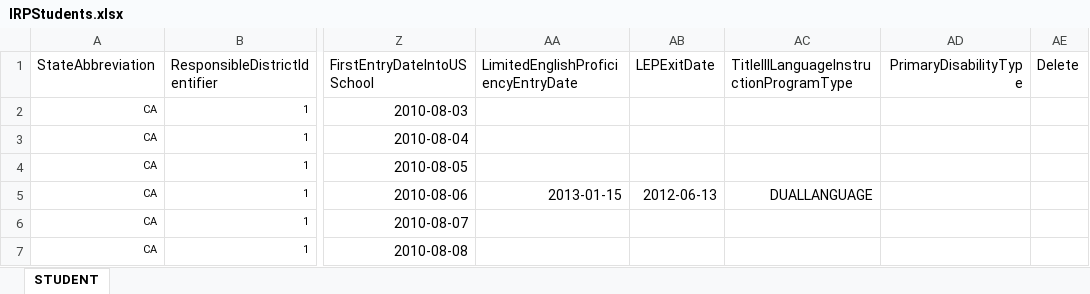
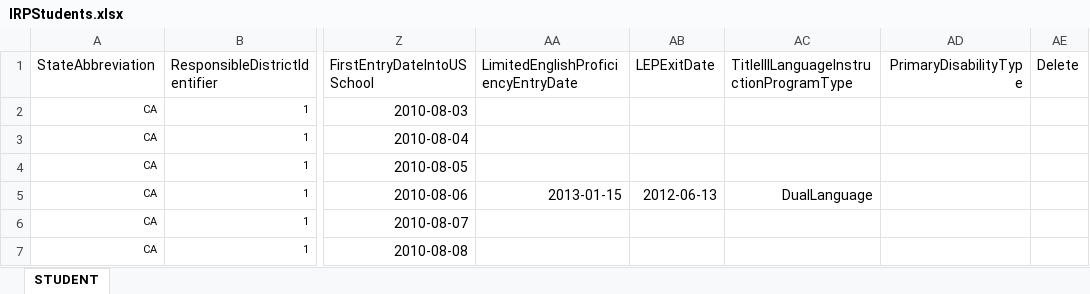
Before and after one commit to SmarterApp/TDS_ImplementationReadinessTestPackage, an Excel workbook: irp-package/IRPStudents.xlsx, sheet STUDENT, drawn as a sheet; only a part is shown, gaps mark what is left out; values as stored, in another font and other column widths than the file's, no borders; the diff names each change by its address in the sheet, - before the commit and + after, or states it on an @@ line.

Commit message:
Change DUALLANGUAGE to DualLanguage
DualLanguage is correct according to spec

```diff
--- a/irp-package/IRPStudents.xlsx (sheet STUDENT)
+++ b/irp-package/IRPStudents.xlsx (sheet STUDENT)
-AC5: DUALLANGUAGE
+AC5: DualLanguage
```
Also changed, not shown: 1 other file.
